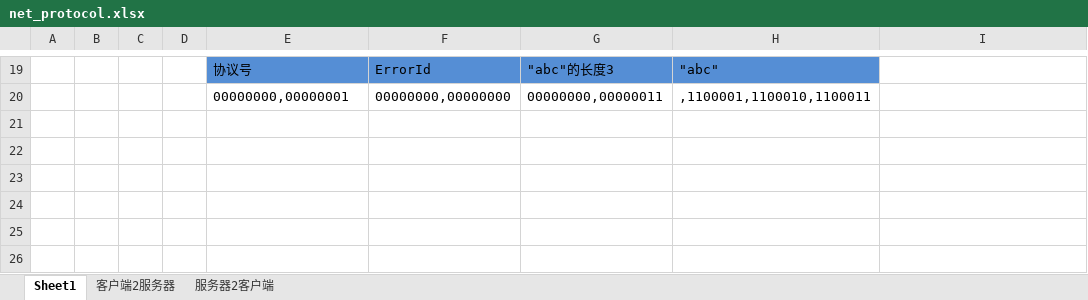
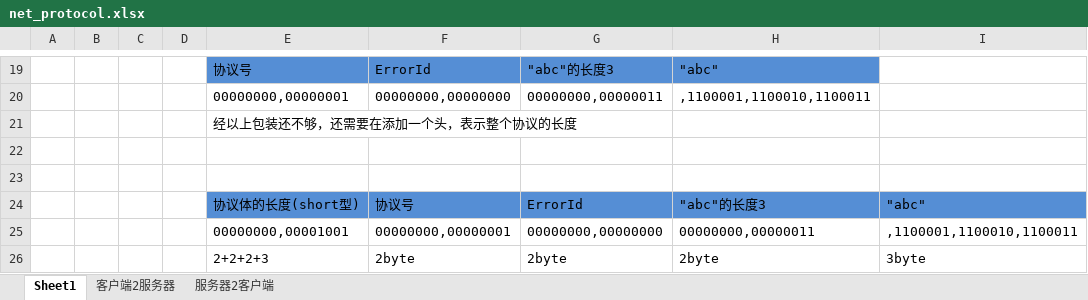
Before and after one commit to jixiuf/helloerlang, an Excel workbook: game_demo/net_protocol.xlsx, sheet Sheet1, drawn as a sheet; only a part is shown, gaps mark what is left out; values as stored, in another font and other column widths than the file's, no borders; the diff names each change by its address in the sheet, - before the commit and + after, or states it on an @@ line.

Commit message:
protocol

```diff
--- a/game_demo/net_protocol.xlsx (sheet Sheet1)
+++ b/game_demo/net_protocol.xlsx (sheet Sheet1)
+row 21:  |  |  |  | 经以上包装还不够，还需要在添加一个头，表示整个协议的长度
+row 22: (empty)
+row 23: (empty)
+row 24:  |  |  |  | 协议体的长度(short型) | 协议号 | ErrorId | "abc"的长度3 | "abc"
+row 25:  |  |  |  | 00000000,00001001 | 00000000,00000001 | 00000000,00000000 | 00000000,00000011 | ,1100001,1100010,1100011
+row 26:  |  |  |  | 2+2+2+3 | 2byte | 2byte | 2byte | 3byte
```
